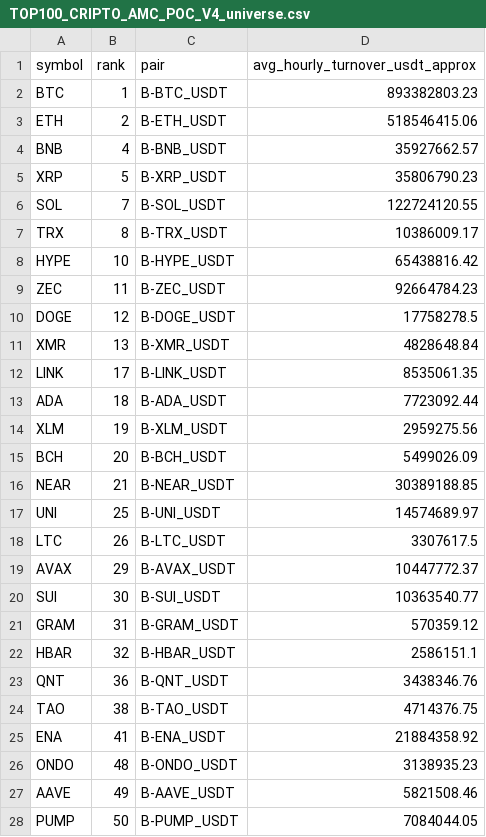
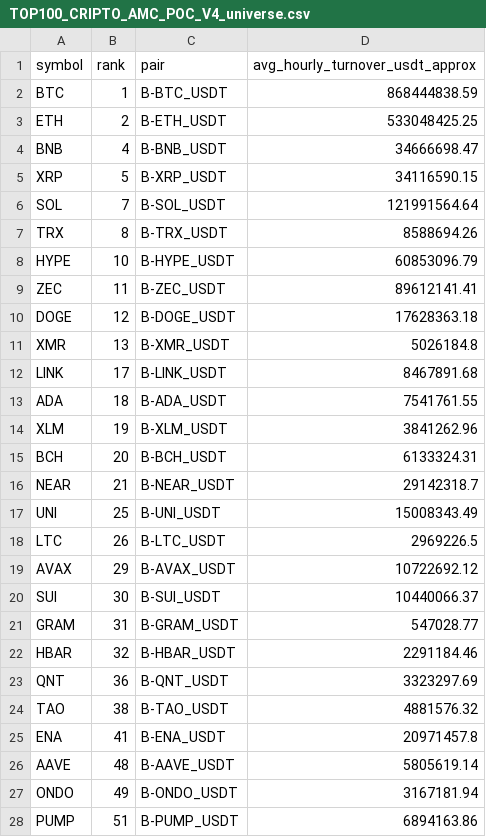
Before and after one commit to jharajesh1210/Guruji, a CSV file: TOP100_CRIPTO_AMC_POC_V4_universe.csv, drawn as a sheet; only a part is shown; the diff covers the shown part only.

```diff
--- a/TOP100_CRIPTO_AMC_POC_V4_universe.csv
+++ b/TOP100_CRIPTO_AMC_POC_V4_universe.csv
@@ -1,28 +1,28 @@
 symbol,rank,pair,avg_hourly_turnover_usdt_approx
-BTC,1,B-BTC_USDT,893382803.23
-ETH,2,B-ETH_USDT,518546415.06
-BNB,4,B-BNB_USDT,35927662.57
-XRP,5,B-XRP_USDT,35806790.23
-SOL,7,B-SOL_USDT,122724120.55
-TRX,8,B-TRX_USDT,10386009.17
-HYPE,10,B-HYPE_USDT,65438816.42
-ZEC,11,B-ZEC_USDT,92664784.23
-DOGE,12,B-DOGE_USDT,17758278.5
-XMR,13,B-XMR_USDT,4828648.84
-LINK,17,B-LINK_USDT,8535061.35
-ADA,18,B-ADA_USDT,7723092.44
-XLM,19,B-XLM_USDT,2959275.56
-BCH,20,B-BCH_USDT,5499026.09
-NEAR,21,B-NEAR_USDT,30389188.85
-UNI,25,B-UNI_USDT,14574689.97
-LTC,26,B-LTC_USDT,3307617.5
-AVAX,29,B-AVAX_USDT,10447772.37
-SUI,30,B-SUI_USDT,10363540.77
-GRAM,31,B-GRAM_USDT,570359.12
-HBAR,32,B-HBAR_USDT,2586151.1
-QNT,36,B-QNT_USDT,3438346.76
-TAO,38,B-TAO_USDT,4714376.75
-ENA,41,B-ENA_USDT,21884358.92
-ONDO,48,B-ONDO_USDT,3138935.23
-AAVE,49,B-AAVE_USDT,5821508.46
-PUMP,50,B-PUMP_USDT,7084044.05
+BTC,1,B-BTC_USDT,868444838.59
+ETH,2,B-ETH_USDT,533048425.25
+BNB,4,B-BNB_USDT,34666698.47
+XRP,5,B-XRP_USDT,34116590.15
+SOL,7,B-SOL_USDT,121991564.64
+TRX,8,B-TRX_USDT,8588694.26
+HYPE,10,B-HYPE_USDT,60853096.79
+ZEC,11,B-ZEC_USDT,89612141.41
+DOGE,12,B-DOGE_USDT,17628363.18
+XMR,13,B-XMR_USDT,5026184.8
+LINK,17,B-LINK_USDT,8467891.68
+ADA,18,B-ADA_USDT,7541761.55
+XLM,19,B-XLM_USDT,3841262.96
+BCH,20,B-BCH_USDT,6133324.31
+NEAR,21,B-NEAR_USDT,29142318.7
+UNI,25,B-UNI_USDT,15008343.49
+LTC,26,B-LTC_USDT,2969226.5
+AVAX,29,B-AVAX_USDT,10722692.12
+SUI,30,B-SUI_USDT,10440066.37
+GRAM,31,B-GRAM_USDT,547028.77
+HBAR,32,B-HBAR_USDT,2291184.46
+QNT,36,B-QNT_USDT,3323297.69
+TAO,38,B-TAO_USDT,4881576.32
+ENA,41,B-ENA_USDT,20971457.8
+AAVE,48,B-AAVE_USDT,5805619.14
+ONDO,49,B-ONDO_USDT,3167181.94
+PUMP,51,B-PUMP_USDT,6894163.86
```
Also changed, not shown: 3 added rows, 3 removed rows and 25 edited cells elsewhere in this file, 1 other file.
